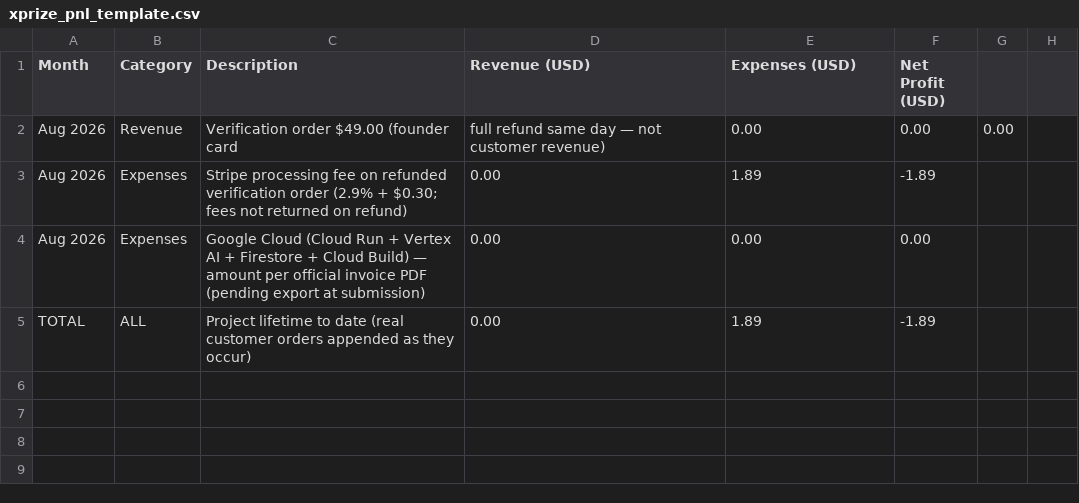
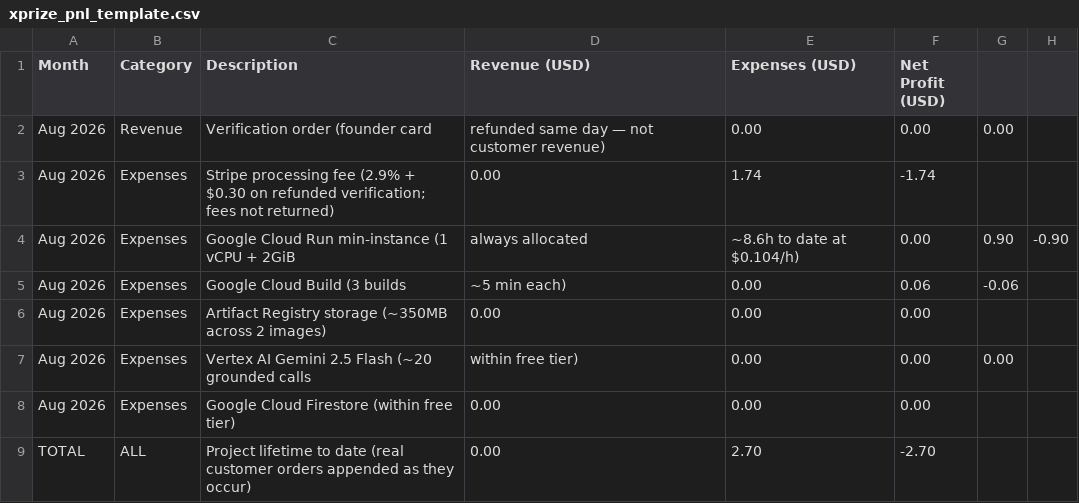
Before and after one commit to JigSawPT/scopeai, a CSV file: xprize_pnl_template.csv, drawn as a sheet.

Commit message:
feat: self-hosted video at scopeai-video Cloud Run + updated P&L + submission materials

```diff
--- a/xprize_pnl_template.csv
+++ b/xprize_pnl_template.csv
@@ -1,5 +1,9 @@
 Month,Category,Description,Revenue (USD),Expenses (USD),Net Profit (USD)
-Aug 2026,Revenue,Verification order $49.00 (founder card, full refund same day — not customer revenue),0.00,0.00,0.00
-Aug 2026,Expenses,Stripe processing fee on refunded verification order (2.9% + $0.30; fees not returned on refund),0.00,1.89,-1.89
-Aug 2026,Expenses,Google Cloud (Cloud Run + Vertex AI + Firestore + Cloud Build) — amount per official invoice PDF (pending export at submission),0.00,0.00,0.00
-TOTAL,ALL,Project lifetime to date (real customer orders appended as they occur),0.00,1.89,-1.89
+Aug 2026,Revenue,Verification order (founder card, refunded same day — not customer revenue),0.00,0.00,0.00
+Aug 2026,Expenses,Stripe processing fee (2.9% + $0.30 on refunded verification; fees not returned),0.00,1.74,-1.74
+Aug 2026,Expenses,Google Cloud Run min-instance (1 vCPU + 2GiB, always allocated, ~8.6h to date at $0.104/h),0.00,0.90,-0.90
+Aug 2026,Expenses,Google Cloud Build (3 builds, ~5 min each),0.00,0.06,-0.06
+Aug 2026,Expenses,Artifact Registry storage (~350MB across 2 images),0.00,0.00,0.00
+Aug 2026,Expenses,Vertex AI Gemini 2.5 Flash (~20 grounded calls, within free tier),0.00,0.00,0.00
+Aug 2026,Expenses,Google Cloud Firestore (within free tier),0.00,0.00,0.00
+TOTAL,ALL,Project lifetime to date (real customer orders appended as they occur),0.00,2.70,-2.70
```
Also changed, not shown: 7 other files.
